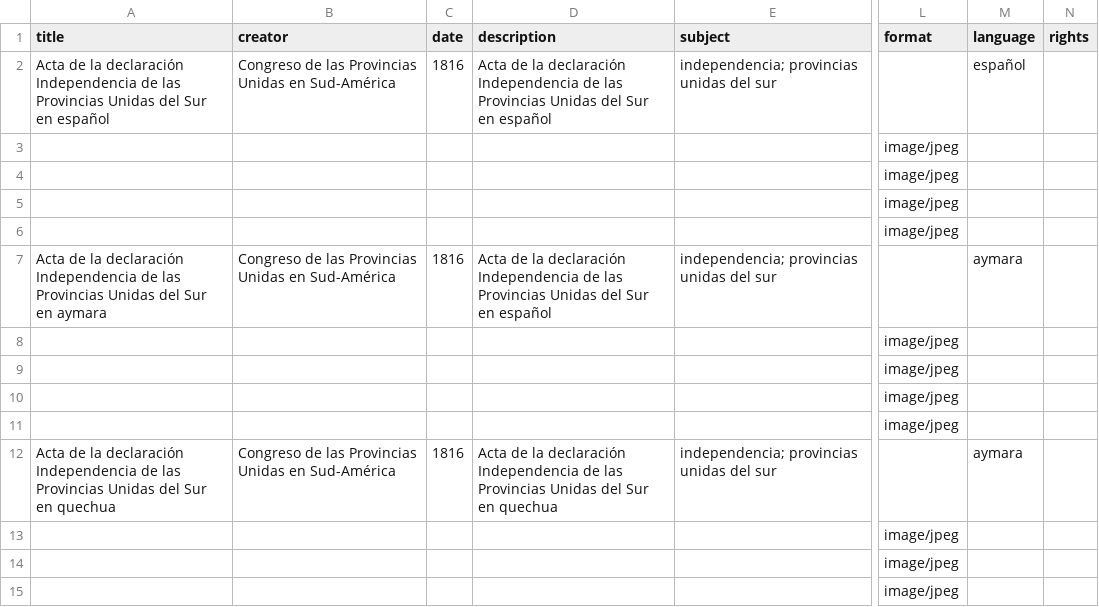
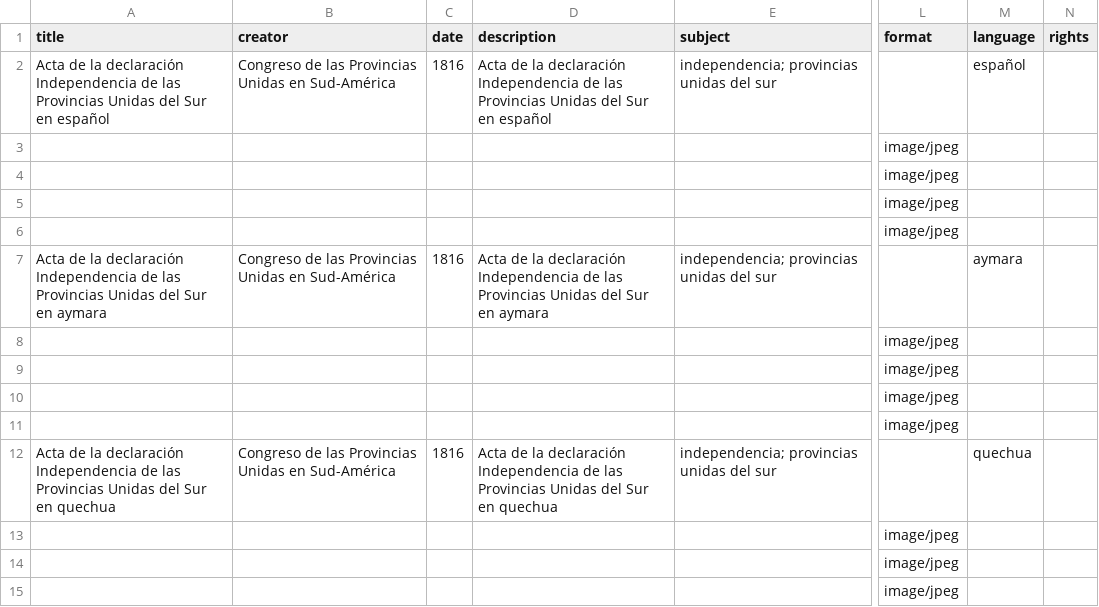
Before and after one commit to hdlabconicet/independencia, a CSV file: _site/assets/data/metadata.csv, drawn as a sheet; only a part is shown, gaps mark what is left out; the diff names each change by its address in the sheet, - before the commit and + after, or states it on an @@ line.

```diff
--- a/_site/assets/data/metadata.csv
+++ b/_site/assets/data/metadata.csv
-D7 (description): …Sur en español
+D7 (description): …Sur en aymara
-M12 (language): aymara
+M12 (language): quechua
```
Also changed, not shown: _data/metadatos-coleccion.csv, 34 other files.
